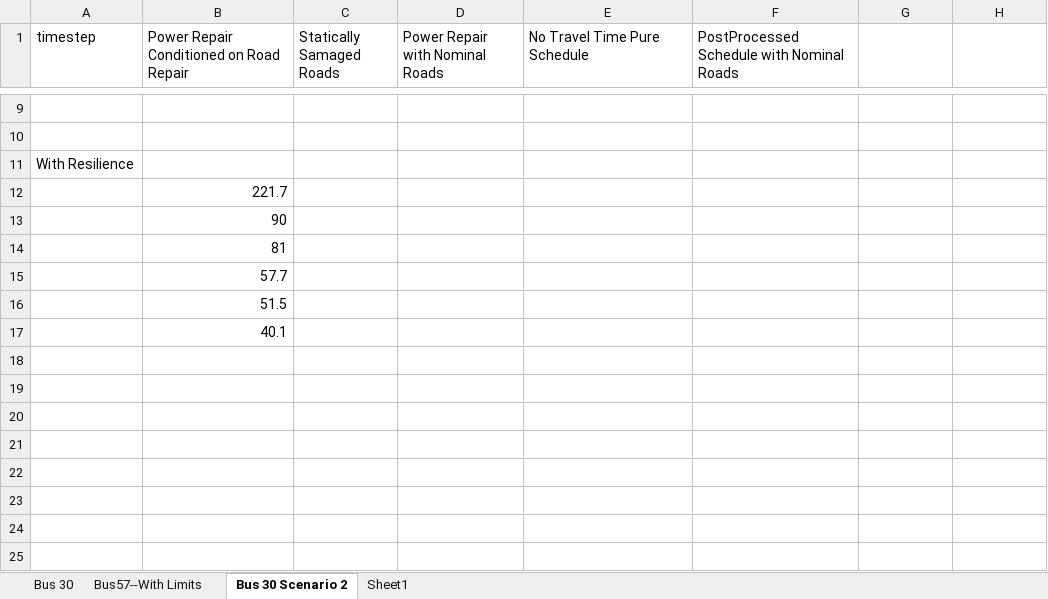
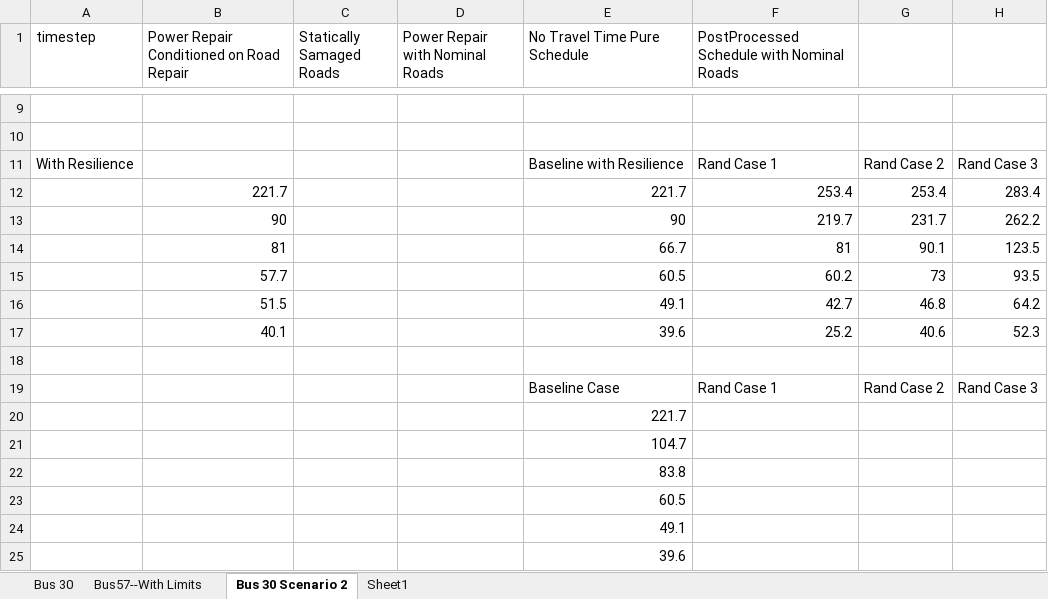
Before and after one commit to thatfrenchieguy/PowerGridResearch, an Excel workbook: PowerGridResearch/Code/DCPF-MST/data.xlsx, sheet Bus 30 Scenario 2, drawn as a sheet; only a part is shown, gaps mark what is left out; values as stored, in another font and other column widths than the file's, no borders; removed rows and columns are numbered as before the commit, all else as after; the diff names each change by its address in the sheet, - before the commit and + after, or states it on an @@ line.

Commit message:
resilience data

```diff
--- a/PowerGridResearch/Code/DCPF-MST/data.xlsx (sheet Bus 30 Scenario 2)
+++ b/PowerGridResearch/Code/DCPF-MST/data.xlsx (sheet Bus 30 Scenario 2)
+row 11: With Resilience |  |  |  | Baseline with Resilience | Rand Case 1 | Rand Case 2 | Rand Case 3
+row 12:  | 221.7 |  |  | 221.7 | 253.4 | 253.4 | 283.4
+row 13:  | 90 |  |  | 90 | 219.7 | 231.7 | 262.2
+row 14:  | 81 |  |  | 66.7 | 81 | 90.1 | 123.5
+row 15:  | 57.7 |  |  | 60.5 | 60.2 | 73 | 93.5
+row 16:  | 51.5 |  |  | 49.1 | 42.7 | 46.8 | 64.2
+row 17:  | 40.1 |  |  | 39.6 | 25.2 | 40.6 | 52.3
@@ column A (timestep) renumbered in row 18 @@
-row 12:  | 221.7
-row 13:  | 90
-row 14:  | 81
-row 15:  | 57.7
-row 16:  | 51.5
-row 17:  | 40.1
+row 19:  |  |  |  | Baseline Case | Rand Case 1 | Rand Case 2 | Rand Case 3
+row 20:  |  |  |  | 221.7
+row 21:  |  |  |  | 104.7
+row 22:  |  |  |  | 83.8
+row 23:  |  |  |  | 60.5
+row 24:  |  |  |  | 49.1
+row 25:  |  |  |  | 39.6
```
Also changed, not shown: 3 other files.
